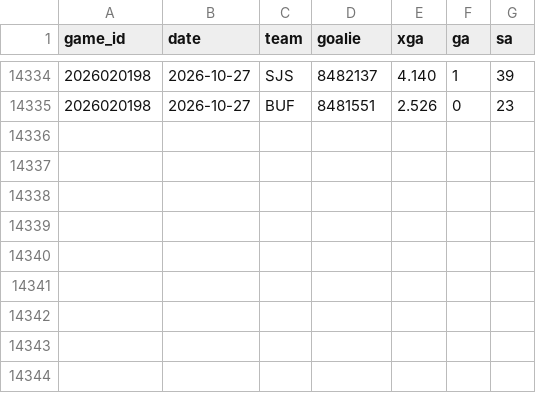
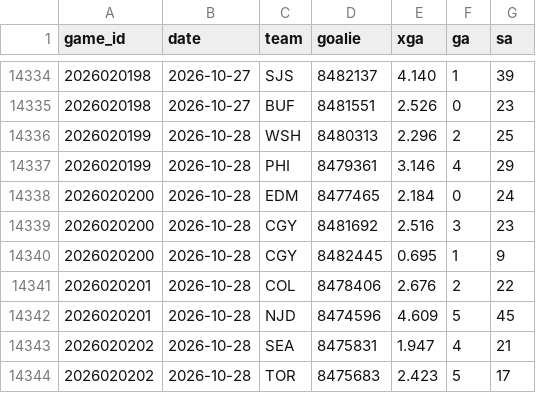
Before and after one commit to src16h/nfl-model, a CSV file: data/nhl/goalie_games.csv, drawn as a sheet; only a part is shown, gaps mark what is left out.

```diff
--- a/data/nhl/goalie_games.csv
+++ b/data/nhl/goalie_games.csv
@@ -14335 +14335,10 @@ game_id,date,team,goalie,xga,ga,sa
 2026020198,2026-10-27,BUF,8481551,2.526,0,23
+2026020199,2026-10-28,WSH,8480313,2.296,2,25
+2026020199,2026-10-28,PHI,8479361,3.146,4,29
+2026020200,2026-10-28,EDM,8477465,2.184,0,24
+2026020200,2026-10-28,CGY,8481692,2.516,3,23
+2026020200,2026-10-28,CGY,8482445,0.695,1,9
+2026020201,2026-10-28,COL,8478406,2.676,2,22
+2026020201,2026-10-28,NJD,8474596,4.609,5,45
+2026020202,2026-10-28,SEA,8475831,1.947,4,21
+2026020202,2026-10-28,TOR,8475683,2.423,5,17
```
Also changed, not shown: data/nhl/games.csv, 7 other files.
